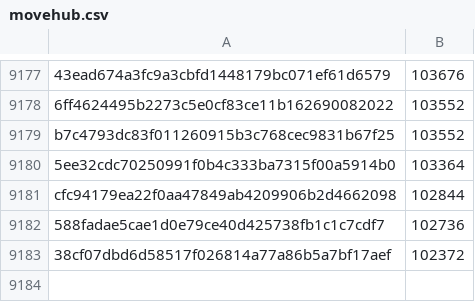
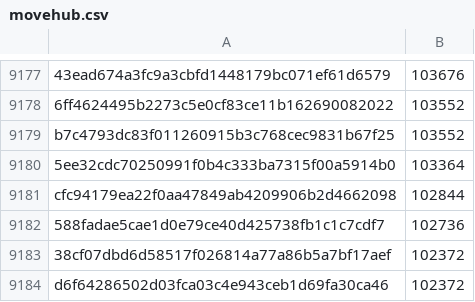
Before and after one commit to davelongdev/pybricks-micropython, a CSV file: movehub.csv, drawn as a sheet; only a part is shown, gaps mark what is left out; the diff names each change by its address in the sheet, - before the commit and + after, or states it on an @@ line.

Commit message:
movehub: Add d6f64286: 102372 (+0).

```diff
--- a/movehub.csv
+++ b/movehub.csv
+row 9184: d6f64286502d03fca03c4e943ceb1d69fa30ca46 | 102372
```
